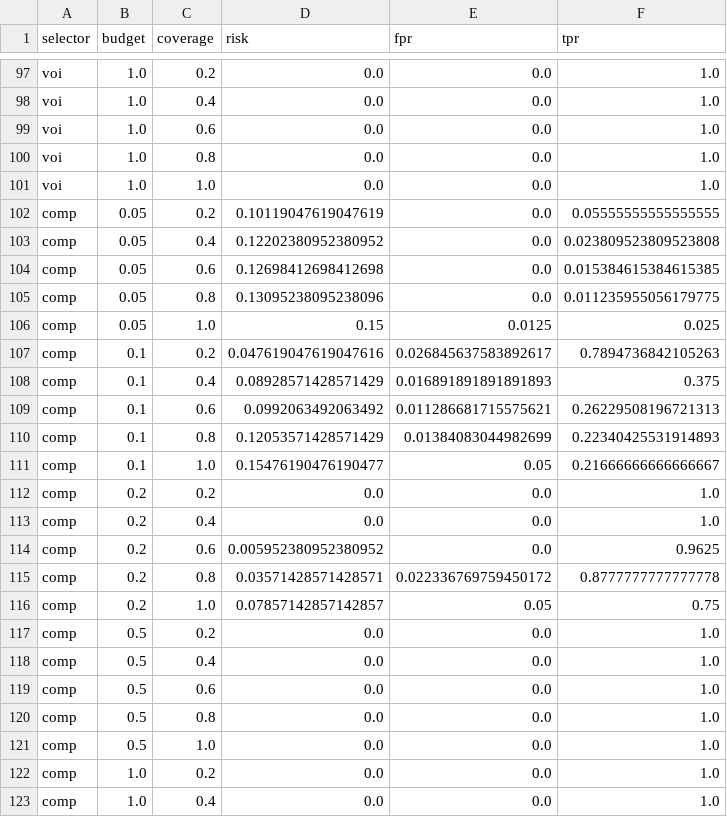
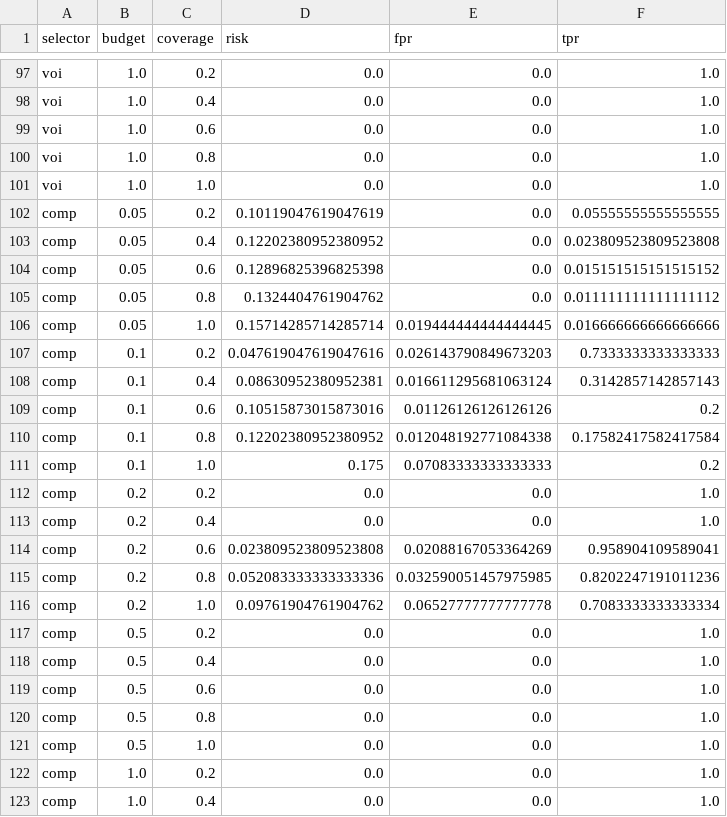
Before and after one commit to Xenomirant/agentic-collusion-screens, a CSV file: results/mvp3/perfect/risk_coverage.csv, drawn as a sheet; only a part is shown, gaps mark what is left out; the diff covers the shown part only.

```diff
--- a/results/mvp3/perfect/risk_coverage.csv
+++ b/results/mvp3/perfect/risk_coverage.csv
@@ -103,15 +103,15 @@ comp,0.05,0.2,0.10119047619047619,0.0,0.05555555555555555
 comp,0.05,0.4,0.12202380952380952,0.0,0.023809523809523808
-comp,0.05,0.6,0.12698412698412698,0.0,0.015384615384615385
-comp,0.05,0.8,0.13095238095238096,0.0,0.011235955056179775
-comp,0.05,1.0,0.15,0.0125,0.025
-comp,0.1,0.2,0.047619047619047616,0.026845637583892617,0.7894736842105263
-comp,0.1,0.4,0.08928571428571429,0.016891891891891893,0.375
-comp,0.1,0.6,0.0992063492063492,0.011286681715575621,0.26229508196721313
-comp,0.1,0.8,0.12053571428571429,0.01384083044982699,0.22340425531914893
-comp,0.1,1.0,0.15476190476190477,0.05,0.21666666666666667
+comp,0.05,0.6,0.12896825396825398,0.0,0.015151515151515152
+comp,0.05,0.8,0.1324404761904762,0.0,0.011111111111111112
+comp,0.05,1.0,0.15714285714285714,0.019444444444444445,0.016666666666666666
+comp,0.1,0.2,0.047619047619047616,0.026143790849673203,0.7333333333333333
+comp,0.1,0.4,0.08630952380952381,0.016611295681063124,0.3142857142857143
+comp,0.1,0.6,0.10515873015873016,0.01126126126126126,0.2
+comp,0.1,0.8,0.12202380952380952,0.012048192771084338,0.17582417582417584
+comp,0.1,1.0,0.175,0.07083333333333333,0.2
 comp,0.2,0.2,0.0,0.0,1.0
 comp,0.2,0.4,0.0,0.0,1.0
-comp,0.2,0.6,0.005952380952380952,0.0,0.9625
-comp,0.2,0.8,0.03571428571428571,0.022336769759450172,0.8777777777777778
-comp,0.2,1.0,0.07857142857142857,0.05,0.75
+comp,0.2,0.6,0.023809523809523808,0.02088167053364269,0.958904109589041
+comp,0.2,0.8,0.052083333333333336,0.032590051457975985,0.8202247191011236
+comp,0.2,1.0,0.09761904761904762,0.06527777777777778,0.7083333333333334
 comp,0.5,0.2,0.0,0.0,1.0
```
Also changed, not shown: 119 edited cells elsewhere in this file, results/mvp3/perfect/operating.csv, results/mvp3/perfect/verdicts.csv.
